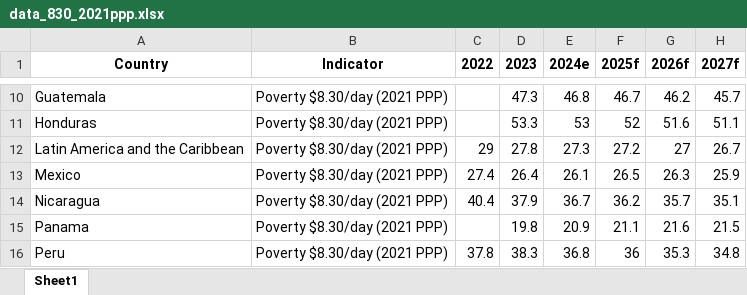
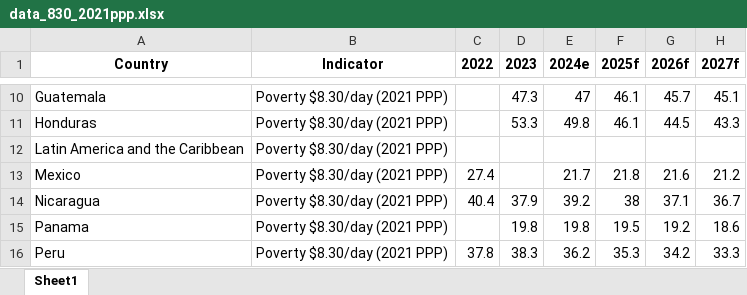
Before and after one commit to lacstatsteam/Nowcasting_Dashboard, an Excel workbook: data_830_2021ppp.xlsx, sheet Sheet1, drawn as a sheet; only a part is shown, gaps mark what is left out; values as stored, in another font and other column widths than the file's, no borders; the diff covers the shown part only; the diff names each change by its address in the sheet, - before the commit and + after, or states it on an @@ line.

```diff
--- a/data_830_2021ppp.xlsx (sheet Sheet1)
+++ b/data_830_2021ppp.xlsx (sheet Sheet1)
-E10 (2024e): 46.8
+E10 (2024e): 47
-F10 (2025f): 46.7
+F10 (2025f): 46.1
-G10 (2026f): 46.2
+G10 (2026f): 45.7
-H10 (2027f): 45.7
+H10 (2027f): 45.1
-E11 (2024e): 53
+E11 (2024e): 49.8
-F11 (2025f): 52
+F11 (2025f): 46.1
-G11 (2026f): 51.6
+G11 (2026f): 44.5
-H11 (2027f): 51.1
+H11 (2027f): 43.3
-C12 (2022): 29
+C12 (2022): (empty)
-D12 (2023): 27.8
+D12 (2023): (empty)
-E12 (2024e): 27.3
+E12 (2024e): (empty)
-F12 (2025f): 27.2
+F12 (2025f): (empty)
-G12 (2026f): 27
+G12 (2026f): (empty)
-H12 (2027f): 26.7
+H12 (2027f): (empty)
-D13 (2023): 26.4
+D13 (2023): (empty)
-E13 (2024e): 26.1
+E13 (2024e): 21.7
-F13 (2025f): 26.5
+F13 (2025f): 21.8
-G13 (2026f): 26.3
+G13 (2026f): 21.6
-H13 (2027f): 25.9
+H13 (2027f): 21.2
-E14 (2024e): 36.7
+E14 (2024e): 39.2
-F14 (2025f): 36.2
+F14 (2025f): 38
-G14 (2026f): 35.7
+G14 (2026f): 37.1
-H14 (2027f): 35.1
+H14 (2027f): 36.7
-E15 (2024e): 20.9
+E15 (2024e): 19.8
-F15 (2025f): 21.1
+F15 (2025f): 19.5
-G15 (2026f): 21.6
+G15 (2026f): 19.2
-H15 (2027f): 21.5
+H15 (2027f): 18.6
-E16 (2024e): 36.8
+E16 (2024e): 36.2
-F16 (2025f): 36
+F16 (2025f): 35.3
-G16 (2026f): 35.3
+G16 (2026f): 34.2
-H16 (2027f): 34.8
+H16 (2027f): 33.3
```
Also changed, not shown: 44 edited cells elsewhere in this sheet.
